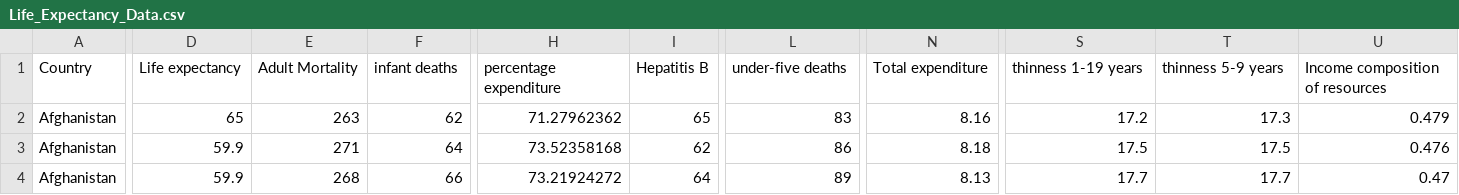
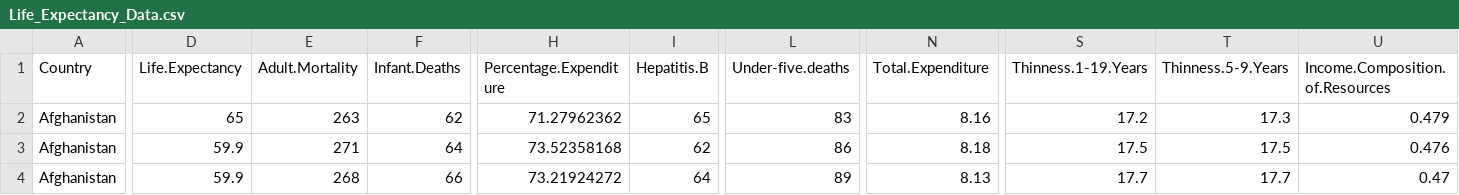
Before and after one commit to rachel-zou/stat420_project, a CSV file: data/Life_Expectancy_Data.csv, drawn as a sheet; only a part is shown, gaps mark what is left out; the diff names each change by its address in the sheet, - before the commit and + after, or states it on an @@ line.

```diff
--- a/data/Life_Expectancy_Data.csv
+++ b/data/Life_Expectancy_Data.csv
-D1: Life expectancy
+D1: Life.Expectancy
-E1: Adult Mortality
+E1: Adult.Mortality
-F1: infant deaths
+F1: Infant.Deaths
-H1: percentage expenditure
+H1: Percentage.Expenditure
-I1: Hepatitis B
+I1: Hepatitis.B
-L1: under-five deaths
+L1: Under-five.deaths
-N1: Total expenditure
+N1: Total.Expenditure
-S1: thinness 1-19 years
+S1: Thinness.1-19.Years
-T1: thinness 5-9 years
+T1: Thinness.5-9.Years
-U1: Income composition of resources
+U1: Income.Composition.of.Resources
```
Also changed, not shown: 3 other files.
